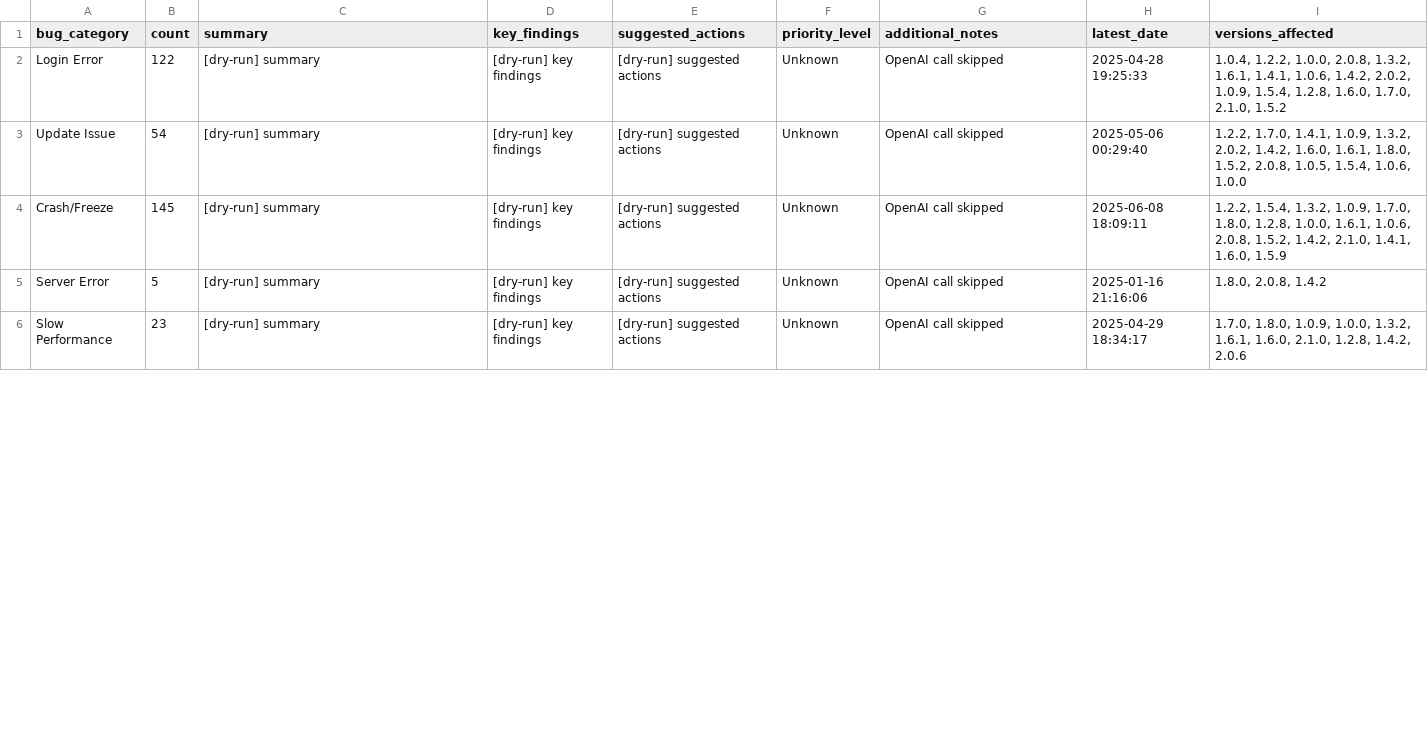
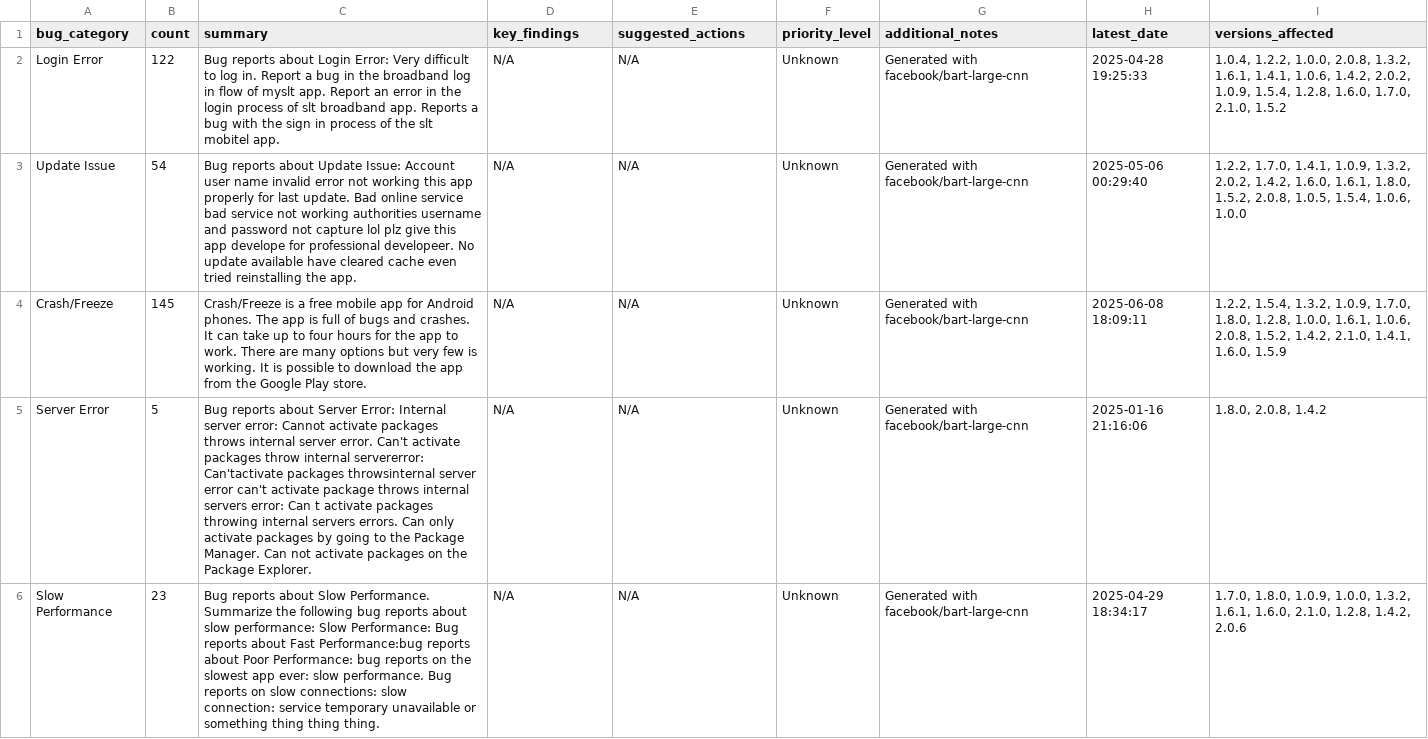
Before and after one commit to kaan84k/slt-bug-analytics-dashboard, a CSV file: data/developer_bug_summaries.csv, drawn as a sheet; only a part is shown; the diff covers the shown part only.

```diff
--- a/data/developer_bug_summaries.csv
+++ b/data/developer_bug_summaries.csv
@@ -1,6 +1,6 @@
 bug_category,count,summary,key_findings,suggested_actions,priority_level,additional_notes,latest_date,versions_affected
-Login Error,122,[dry-run] summary,[dry-run] key findings,[dry-run] suggested actions,Unknown,OpenAI call skipped,2025-04-28 19:25:33,"1.0.4, 1.2.2, 1.0.0, 2.0.8, 1.3.2, 1.6.1, 1.4.1, 1.0.6, 1.4.2, 2.0.2, 1.0.9, 1.5.4, 1.2.8, 1.6.0, 1.7.0, 2.1.0, 1.5.2"
-Update Issue,54,[dry-run] summary,[dry-run] key findings,[dry-run] suggested actions,Unknown,OpenAI call skipped,2025-05-06 00:29:40,"1.2.2, 1.7.0, 1.4.1, 1.0.9, 1.3.2, 2.0.2, 1.4.2, 1.6.0, 1.6.1, 1.8.0, 1.5.2, 2.0.8, 1.0.5, 1.5.4, 1.0.6, 1.0.0"
-Crash/Freeze,145,[dry-run] summary,[dry-run] key findings,[dry-run] suggested actions,Unknown,OpenAI call skipped,2025-06-08 18:09:11,"1.2.2, 1.5.4, 1.3.2, 1.0.9, 1.7.0, 1.8.0, 1.2.8, 1.0.0, 1.6.1, 1.0.6, 2.0.8, 1.5.2, 1.4.2, 2.1.0, 1.4.1, 1.6.0, 1.5.9"
-Server Error,5,[dry-run] summary,[dry-run] key findings,[dry-run] suggested actions,Unknown,OpenAI call skipped,2025-01-16 21:16:06,"1.8.0, 2.0.8, 1.4.2"
-Slow Performance,23,[dry-run] summary,[dry-run] key findings,[dry-run] suggested actions,Unknown,OpenAI call skipped,2025-04-29 18:34:17,"1.7.0, 1.8.0, 1.0.9, 1.0.0, 1.3.2, 1.6.1, 1.6.0, 2.1.0, 1.2.8, 1.4.2, 2.0.6"
+Login Error,122,Bug reports about Login Error: Very difficult to log in. Report a bug in the broadband log in flow of myslt app. Report an error in the login process of slt broadband app. Reports a bug with the sign in process of the slt mobitel app.,N/A,N/A,Unknown,Generated with facebook/bart-large-cnn,2025-04-28 19:25:33,"1.0.4, 1.2.2, 1.0.0, 2.0.8, 1.3.2, 1.6.1, 1.4.1, 1.0.6, 1.4.2, 2.0.2, 1.0.9, 1.5.4, 1.2.8, 1.6.0, 1.7.0, 2.1.0, 1.5.2"
+Update Issue,54,Bug reports about Update Issue: Account user name invalid error not working this app properly for last update. Bad online service bad service not working authorities username and password not capture lol plz give this app develope for professional developeer. No update available have cleared cache even tried reinstalling the app.,N/A,N/A,Unknown,Generated with facebook/bart-large-cnn,2025-05-06 00:29:40,"1.2.2, 1.7.0, 1.4.1, 1.0.9, 1.3.2, 2.0.2, 1.4.2, 1.6.0, 1.6.1, 1.8.0, 1.5.2, 2.0.8, 1.0.5, 1.5.4, 1.0.6, 1.0.0"
+Crash/Freeze,145,Crash/Freeze is a free mobile app for Android phones. The app is full of bugs and crashes. It can take up to four hours for the app to work. There are many options but very few is working. It is possible to download the app from the Google Play store.,N/A,N/A,Unknown,Generated with facebook/bart-large-cnn,2025-06-08 18:09:11,"1.2.2, 1.5.4, 1.3.2, 1.0.9, 1.7.0, 1.8.0, 1.2.8, 1.0.0, 1.6.1, 1.0.6, 2.0.8, 1.5.2, 1.4.2, 2.1.0, 1.4.1, 1.6.0, 1.5.9"
+Server Error,5,Bug reports about Server Error: Internal server error: Cannot activate packages throws internal server error. Can't activate packages throw internal servererror: Can'tactivate packages throwsinternal server error can't activate package throws internal servers error: Can t activate packages throwing internal servers errors. Can only activate packages by going to the Package Manager. Can not activate packages on the Package Explorer.,N/A,N/A,Unknown,Generated with facebook/bart-large-cnn,2025-01-16 21:16:06,"1.8.0, 2.0.8, 1.4.2"
+Slow Performance,23,Bug reports about Slow Performance. Summarize the following bug reports about slow performance: Slow Performance: Bug reports about Fast Performance:bug reports about Poor Performance: bug reports on the slowest app ever: slow performance. Bug reports on slow connections: slow connection: service temporary unavailable or something thing thing thing.,N/A,N/A,Unknown,Generated with facebook/bart-large-cnn,2025-04-29 18:34:17,"1.7.0, 1.8.0, 1.0.9, 1.0.0, 1.3.2, 1.6.1, 1.6.0, 2.1.0, 1.2.8, 1.4.2, 2.0.6"
```
Also changed, not shown: 16 edited cells elsewhere in this file, data/bug_predictions.csv, data/categorized_bugs.csv, 2 other files.
